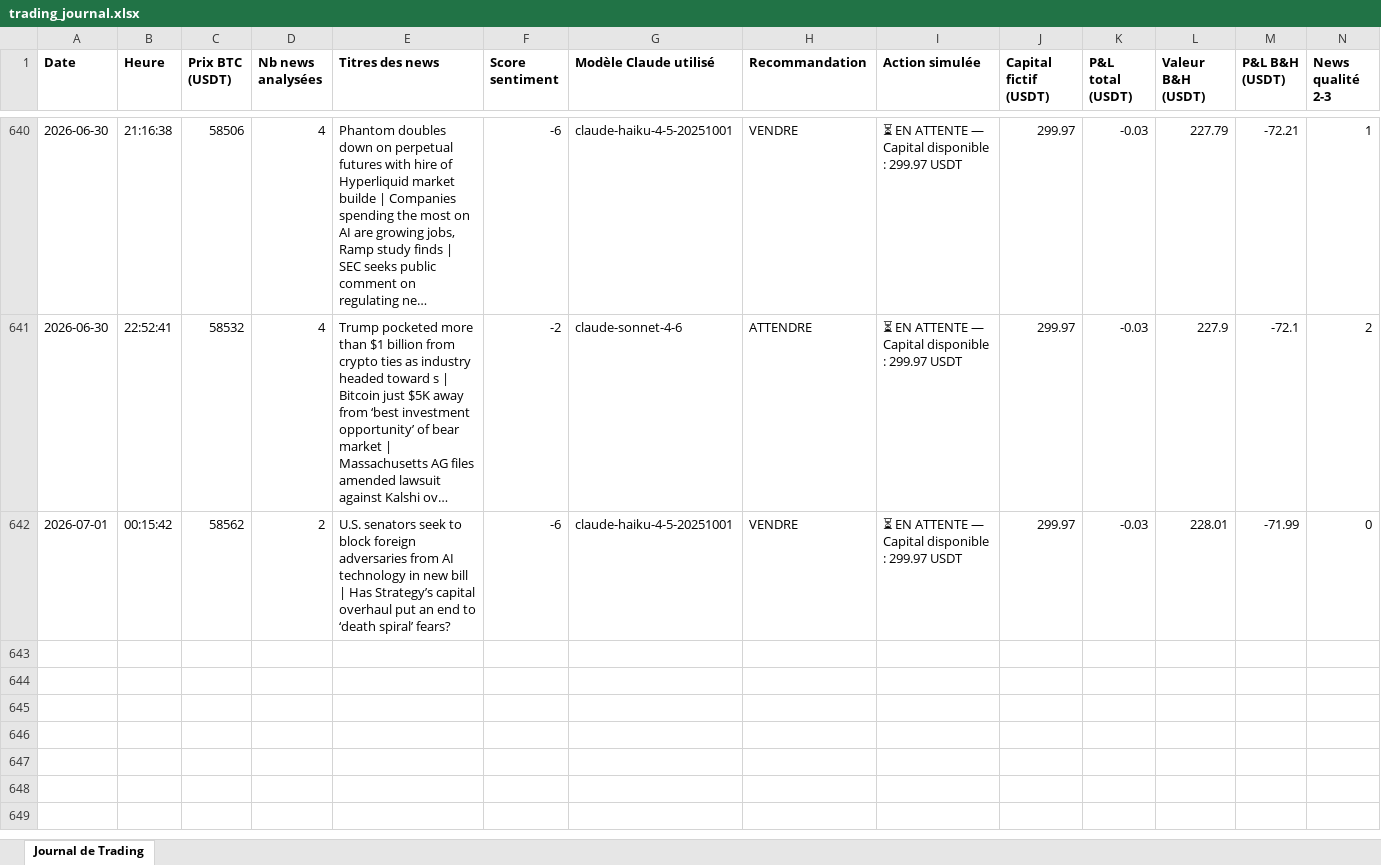
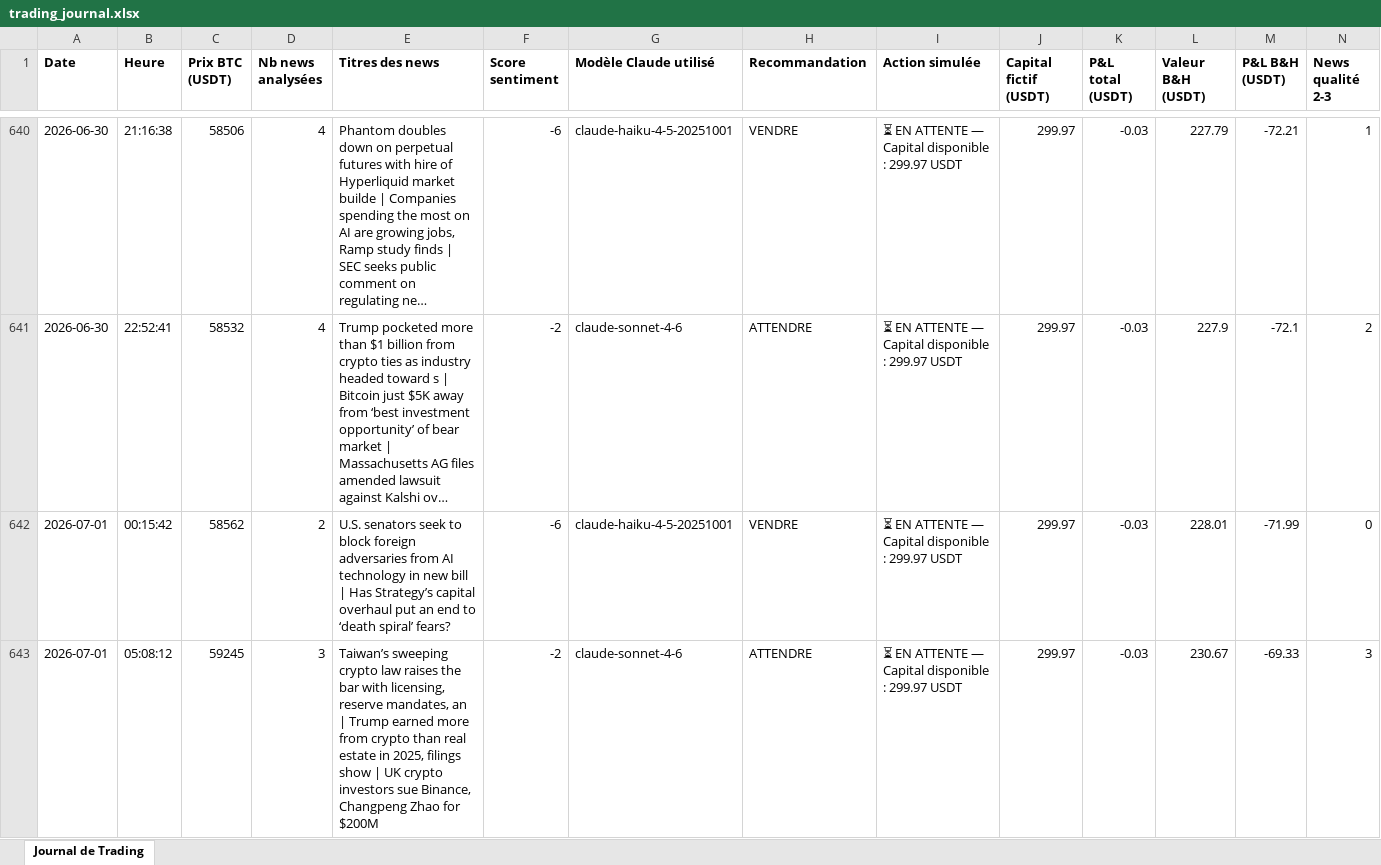
Before and after one commit to rayanefut15-creator/crypto-trading-agent, an Excel workbook: trading_journal.xlsx, sheet Journal de Trading, drawn as a sheet; only a part is shown, gaps mark what is left out; long unchanged cells end in …; values as stored, in another font and other column widths than the file's, no borders; rows hold the shown columns only; the diff names each change by its address in the sheet, - before the commit and + after, or states it on an @@ line.

```diff
--- a/trading_journal.xlsx (sheet Journal de Trading)
+++ b/trading_journal.xlsx (sheet Journal de Trading)
+row 643: 2026-07-01 | 05:08:12 | 59245 | 3 | Taiwan’s sweeping crypto law raises the bar with licensing, reserve mandates, an | Trump earned more from crypto than real estate in 2025, filings show | UK crypto investors sue Binance, Changpeng Zhao for $200M | -2 | claude-sonnet-4-6 | ATTENDRE | ⏳ EN ATTENTE — Capital disponible : 299.97 USDT | 299.97 | -0.03 | 230.67 | -69.33 | 3
```
Also changed, not shown: 2 other files.
